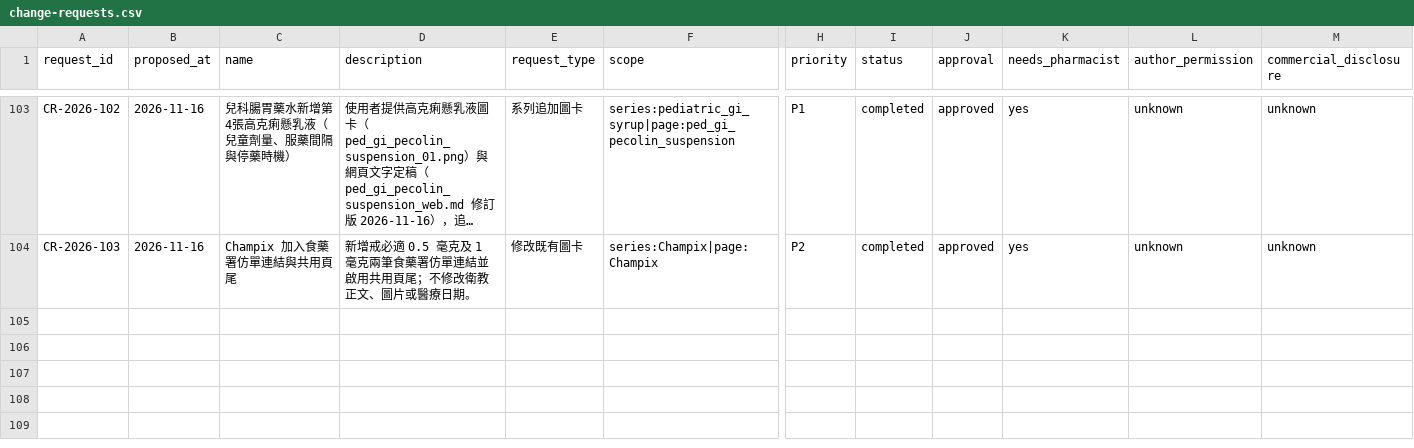
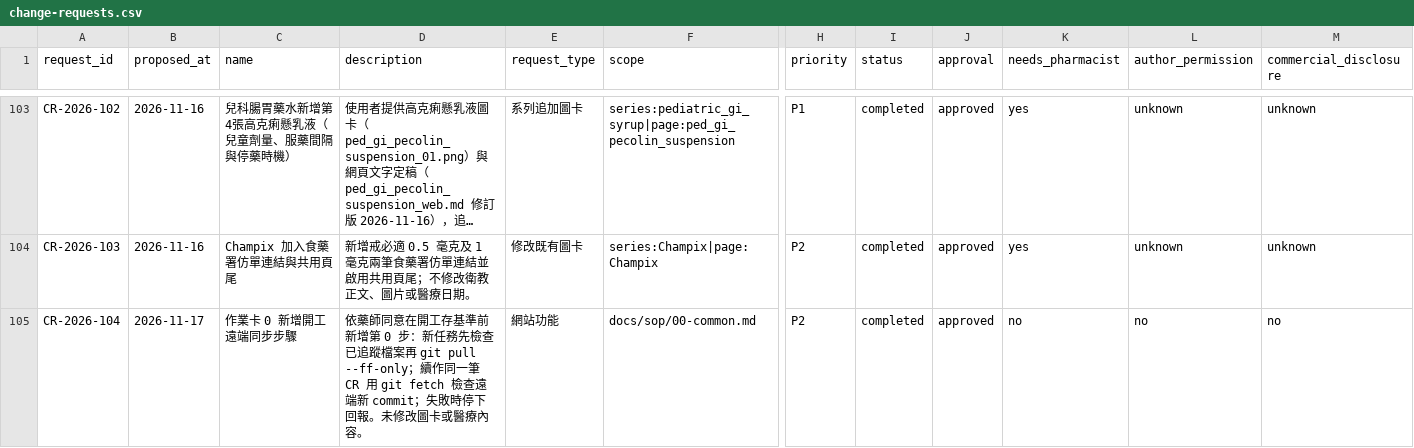
Before and after one commit to liaoweihung/pteduimg, a CSV file: docs/project-management/change-requests.csv, drawn as a sheet; only a part is shown, gaps mark what is left out; long unchanged cells end in …; rows hold the shown columns only; the diff names each change by its address in the sheet, - before the commit and + after, or states it on an @@ line.

```diff
--- a/docs/project-management/change-requests.csv
+++ b/docs/project-management/change-requests.csv
+row 105: CR-2026-104 | 2026-11-17 | 作業卡 0 新增開工遠端同步步驟 | 依藥師同意在開工存基準前新增第 0 步：新任務先檢查已追蹤檔案再 git pull --ff-only；續作同一筆 CR 用 git fetch 檢查遠端新 commit；失敗時停下回報。未修改圖卡或醫療內容。 | 網站功能 | docs/sop/00-common.md | P2 | completed | approved | no | no | no
```
Also changed, not shown: 2 other files.
